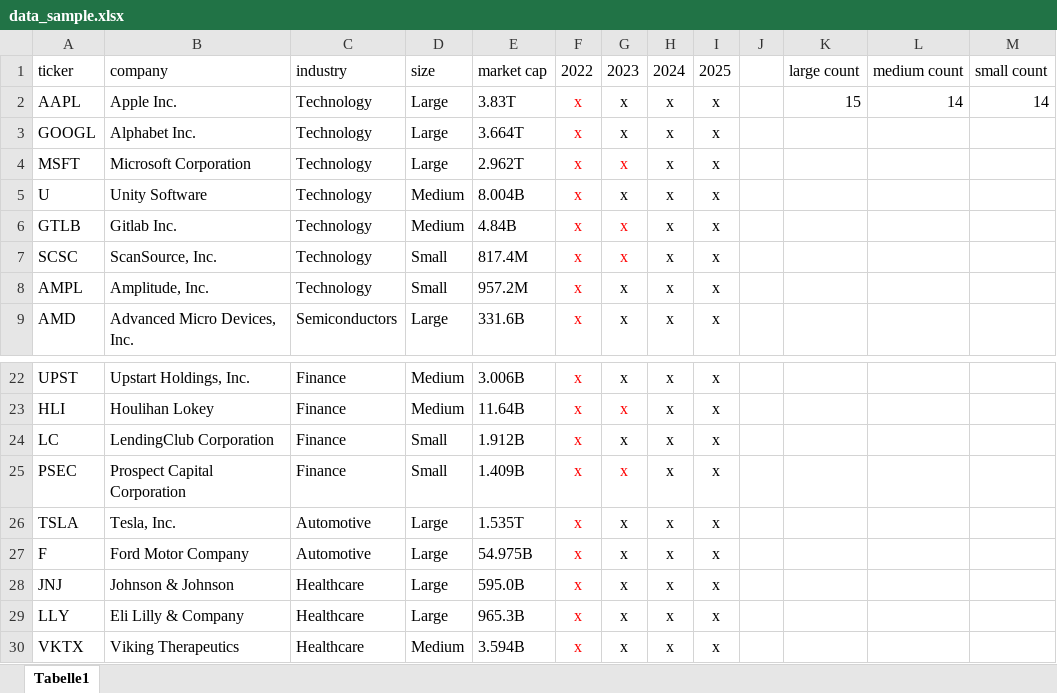
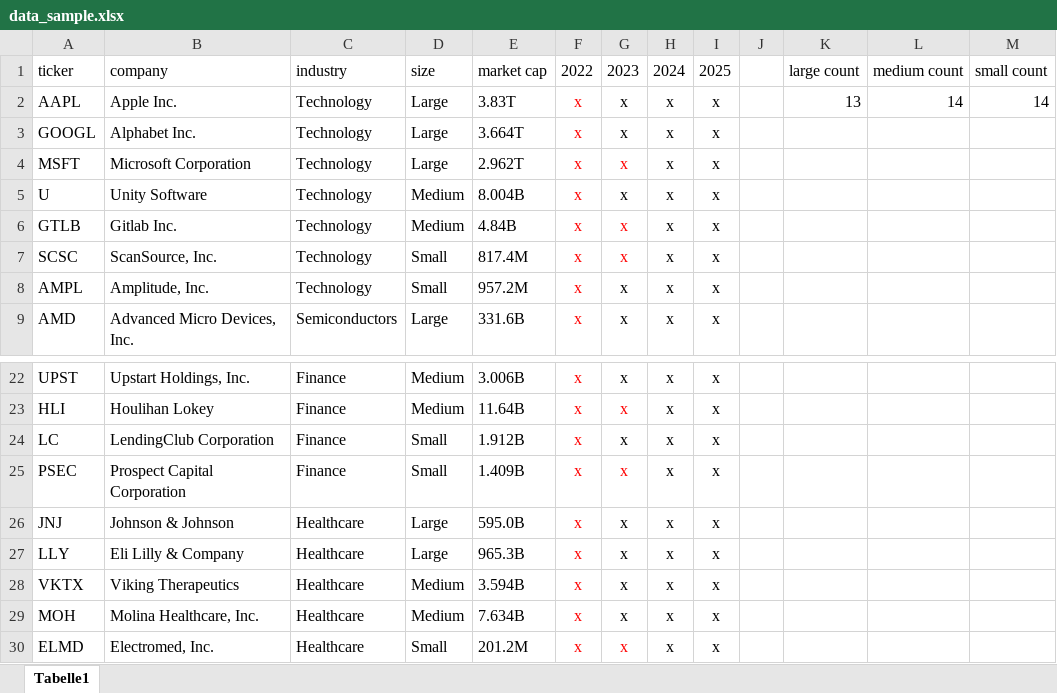
Before and after one commit to krshvrshny/sec-cyber-extraction, an Excel workbook: data_sample.xlsx, sheet Tabelle1, drawn as a sheet; only a part is shown, gaps mark what is left out; the shorter side is filled out with more unchanged rows; values as stored, in another font and other column widths than the file's, no borders; table styles not drawn; the diff names each change by its address in the sheet, - before the commit and + after, or states it on an @@ line.

```diff
--- a/data_sample.xlsx (sheet Tabelle1)
+++ b/data_sample.xlsx (sheet Tabelle1)
-K2: 15
+K2: 13
-row 26: TSLA | Tesla, Inc. | Automotive | Large | 1.535T | x | x | x | x
-row 27: F | Ford Motor Company | Automotive | Large | 54.975B | x | x | x | x
```
Also changed, not shown: 36 other files.
